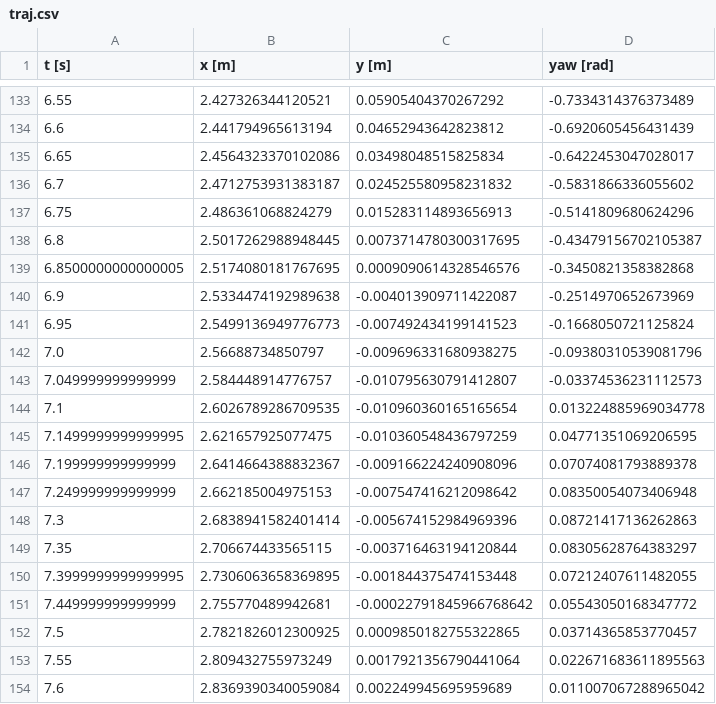
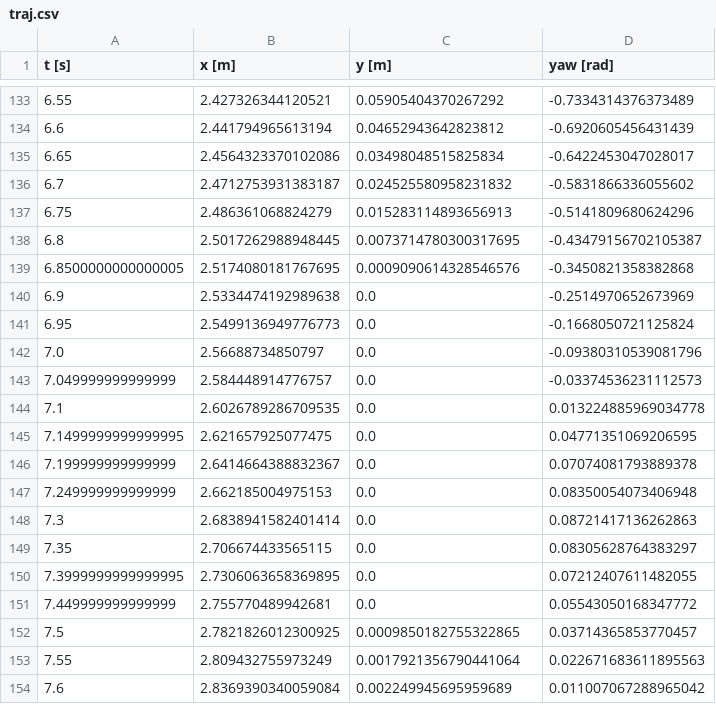
Before and after one commit to oli1099/MA-Trajektorienfolgeregelung, a CSV file: workspace/ros2_ws/src/MPC_Trajektorienfolgeregelung/MPC_Trajektorienfolgeregelung/traj.csv, drawn as a sheet; only a part is shown, gaps mark what is left out; the diff covers the shown part only.

```diff
--- a/workspace/ros2_ws/src/MPC_Trajektorienfolgeregelung/MPC_Trajektorienfolgeregelung/traj.csv
+++ b/workspace/ros2_ws/src/MPC_Trajektorienfolgeregelung/MPC_Trajektorienfolgeregelung/traj.csv
@@ -139,14 +139,14 @@ t [s],x [m],y [m],yaw [rad]
 6.8500000000000005,2.5174080181767695,0.0009090614328546576,-0.3450821358382868
-6.9,2.5334474192989638,-0.004013909711422087,-0.2514970652673969
-6.95,2.5499136949776773,-0.007492434199141523,-0.1668050721125824
-7.0,2.56688734850797,-0.009696331680938275,-0.09380310539081796
-7.049999999999999,2.584448914776757,-0.010795630791412807,-0.03374536231112573
-7.1,2.6026789286709535,-0.010960360165165654,0.013224885969034778
-7.1499999999999995,2.621657925077475,-0.010360548436797259,0.04771351069206595
-7.199999999999999,2.6414664388832367,-0.009166224240908096,0.07074081793889378
-7.249999999999999,2.662185004975153,-0.007547416212098642,0.08350054073406948
-7.3,2.6838941582401414,-0.005674152984969396,0.08721417136262863
-7.35,2.706674433565115,-0.003716463194120844,0.08305628764383297
-7.3999999999999995,2.7306063658369895,-0.001844375474153448,0.07212407611482055
-7.449999999999999,2.755770489942681,-0.00022791845966768642,0.05543050168347772
+6.9,2.5334474192989638,0.0,-0.2514970652673969
+6.95,2.5499136949776773,0.0,-0.1668050721125824
+7.0,2.56688734850797,0.0,-0.09380310539081796
+7.049999999999999,2.584448914776757,0.0,-0.03374536231112573
+7.1,2.6026789286709535,0.0,0.013224885969034778
+7.1499999999999995,2.621657925077475,0.0,0.04771351069206595
+7.199999999999999,2.6414664388832367,0.0,0.07074081793889378
+7.249999999999999,2.662185004975153,0.0,0.08350054073406948
+7.3,2.6838941582401414,0.0,0.08721417136262863
+7.35,2.706674433565115,0.0,0.08305628764383297
+7.3999999999999995,2.7306063658369895,0.0,0.07212407611482055
+7.449999999999999,2.755770489942681,0.0,0.05543050168347772
 7.5,2.7821826012300925,0.0009850182755322865,0.03714365853770457
```
Also changed, not shown: 16 edited cells elsewhere in this file, 2 other files.
